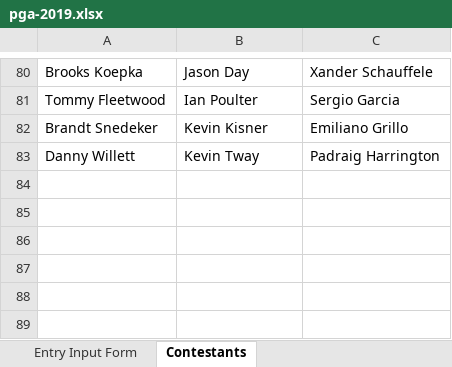
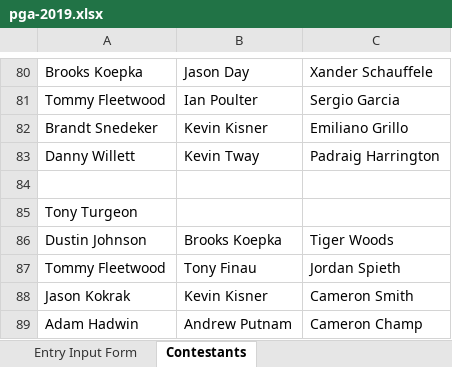
Before and after one commit to mweimer/golf-pool, an Excel workbook: scripts/pga-2019.xlsx, sheet Contestants, drawn as a sheet; only a part is shown, gaps mark what is left out; values as stored, in another font and other column widths than the file's, no borders; the diff names each change by its address in the sheet, - before the commit and + after, or states it on an @@ line.

Commit message:
one more entry

```diff
--- a/scripts/pga-2019.xlsx (sheet Contestants)
+++ b/scripts/pga-2019.xlsx (sheet Contestants)
+row 84: (empty)
+row 85: Tony Turgeon
+row 86: Dustin Johnson | Brooks Koepka | Tiger Woods
+row 87: Tommy Fleetwood | Tony Finau | Jordan Spieth
+row 88: Jason Kokrak | Kevin Kisner | Cameron Smith
+row 89: Adam Hadwin | Andrew Putnam | Cameron Champ
```
Also changed, not shown: 5 other files.
